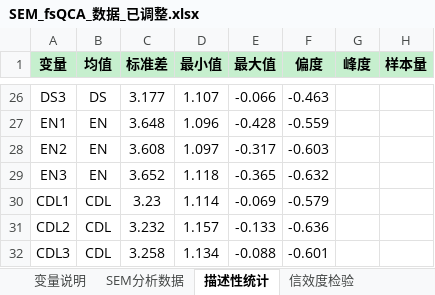
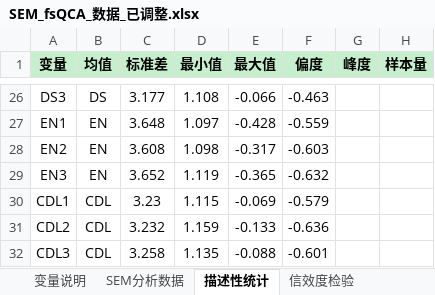
Before and after one commit to via-zy/SEM-fsQCA, an Excel workbook: SEM_fsQCA_数据_已调整.xlsx, sheet 描述性统计, drawn as a sheet; only a part is shown, gaps mark what is left out; values as stored, in another font and other column widths than the file's, no borders; the diff covers the shown part only; the diff names each change by its address in the sheet, - before the commit and + after, or states it on an @@ line.

```diff
--- a/SEM_fsQCA_数据_已调整.xlsx (sheet 描述性统计)
+++ b/SEM_fsQCA_数据_已调整.xlsx (sheet 描述性统计)
-D26 (最小值): 1.107
+D26 (最小值): 1.108
-D27 (最小值): 1.096
+D27 (最小值): 1.097
-D28 (最小值): 1.097
+D28 (最小值): 1.098
-D29 (最小值): 1.118
+D29 (最小值): 1.119
-D30 (最小值): 1.114
+D30 (最小值): 1.115
-D31 (最小值): 1.157
+D31 (最小值): 1.159
-D32 (最小值): 1.134
+D32 (最小值): 1.135
```
Also changed, not shown: 32 edited cells elsewhere in this sheet, sheet SEM分析数据, 1 other file.
